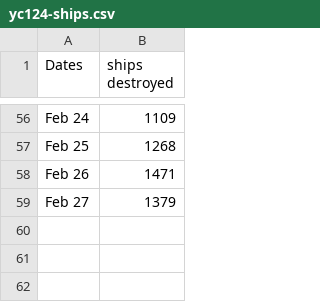
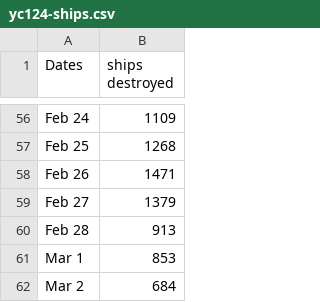
Before and after one commit to wh-info/wh-info.github.io, a CSV file: csv/yc124-ships.csv, drawn as a sheet; only a part is shown, gaps mark what is left out.

Commit message:
Update yc124-ships.csv

```diff
--- a/csv/yc124-ships.csv
+++ b/csv/yc124-ships.csv
@@ -59 +59,4 @@ Feb 26;1471
 Feb 27;1379
+Feb 28;913
+Mar 1;853
+Mar 2;684
```
